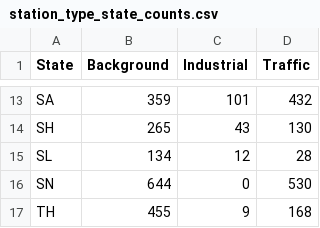
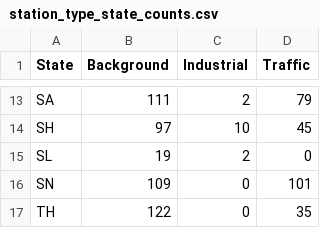
Before and after one commit to felixschlechte2/data_literacy_project, a CSV file: Data/AirPollution/scripts/pollutiontrends/station_type_state_counts.csv, drawn as a sheet; only a part is shown, gaps mark what is left out; the diff covers the shown part only; the diff names each change by its address in the sheet, - before the commit and + after, or states it on an @@ line.

```diff
--- a/Data/AirPollution/scripts/pollutiontrends/station_type_state_counts.csv
+++ b/Data/AirPollution/scripts/pollutiontrends/station_type_state_counts.csv
-B13 (Background): 359
+B13 (Background): 111
-C13 (Industrial): 101
+C13 (Industrial): 2
-D13 (Traffic): 432
+D13 (Traffic): 79
-B14 (Background): 265
+B14 (Background): 97
-C14 (Industrial): 43
+C14 (Industrial): 10
-D14 (Traffic): 130
+D14 (Traffic): 45
-B15 (Background): 134
+B15 (Background): 19
-C15 (Industrial): 12
+C15 (Industrial): 2
-D15 (Traffic): 28
+D15 (Traffic): 0
-B16 (Background): 644
+B16 (Background): 109
-D16 (Traffic): 530
+D16 (Traffic): 101
-B17 (Background): 455
+B17 (Background): 122
-C17 (Industrial): 9
+C17 (Industrial): 0
-D17 (Traffic): 168
+D17 (Traffic): 35
```
Also changed, not shown: 32 edited cells elsewhere in this file, Data/AirPollution/scripts/pollutiontrends/station_area_state_counts.csv, Data/AirPollution/scripts/pollutiontrends/station_area_yearly_counts.csv, 6 other files.
